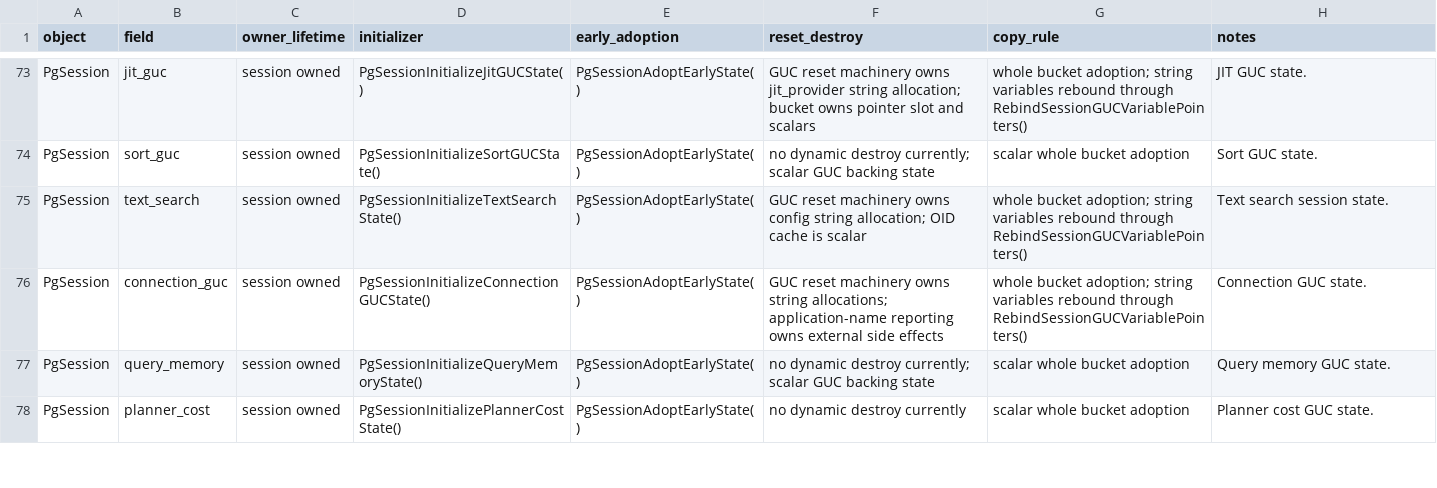
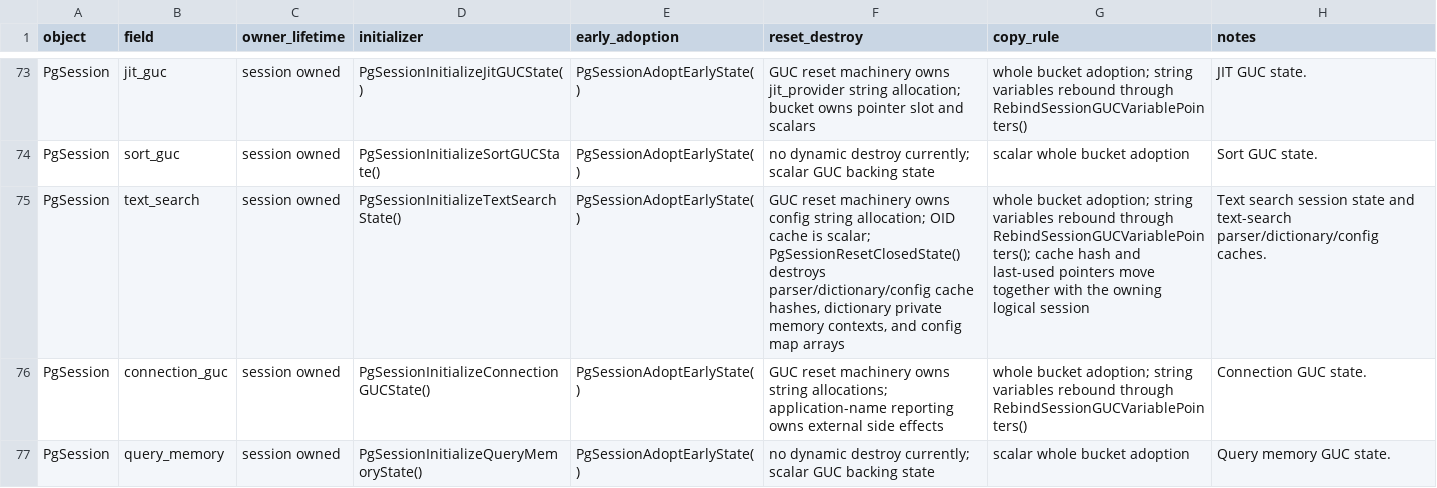
Before and after one commit to gburd/postgres, a TSV file: MULTITHREADED_RUNTIME_LIFECYCLE.tsv, drawn as a sheet; only a part is shown, gaps mark what is left out; the shorter side is filled out with more unchanged rows.

Commit message:
Move text search caches into session state

```diff
--- a/MULTITHREADED_RUNTIME_LIFECYCLE.tsv
+++ b/MULTITHREADED_RUNTIME_LIFECYCLE.tsv
@@ -74,3 +74,3 @@ PgSession	jit_guc	session owned	PgSessionInitializeJitGUCState()	PgSessionAdoptE
 PgSession	sort_guc	session owned	PgSessionInitializeSortGUCState()	PgSessionAdoptEarlyState()	no dynamic destroy currently; scalar GUC backing state	scalar whole bucket adoption	Sort GUC state.
-PgSession	text_search	session owned	PgSessionInitializeTextSearchState()	PgSessionAdoptEarlyState()	GUC reset machinery owns config string allocation; OID cache is scalar	whole bucket adoption; string variables rebound through RebindSessionGUCVariablePointers()	Text search session state.
+PgSession	text_search	session owned	PgSessionInitializeTextSearchState()	PgSessionAdoptEarlyState()	GUC reset machinery owns config string allocation; OID cache is scalar; PgSessionResetClosedState() destroys parser/dictionary/config cache hashes, dictionary private memory contexts, and config map arrays	whole bucket adoption; string variables rebound through RebindSessionGUCVariablePointers(); cache hash and last-used pointers move together with the owning logical session	Text search session state and text-search parser/dictionary/config caches.
 PgSession	connection_guc	session owned	PgSessionInitializeConnectionGUCState()	PgSessionAdoptEarlyState()	GUC reset machinery owns string allocations; application-name reporting owns external side effects	whole bucket adoption; string variables rebound through RebindSessionGUCVariablePointers()	Connection GUC state.
```
Also changed, not shown: 8 other files.
